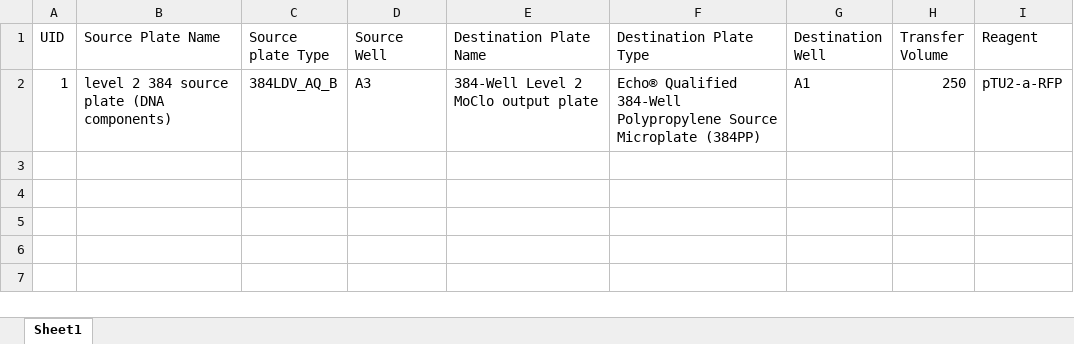
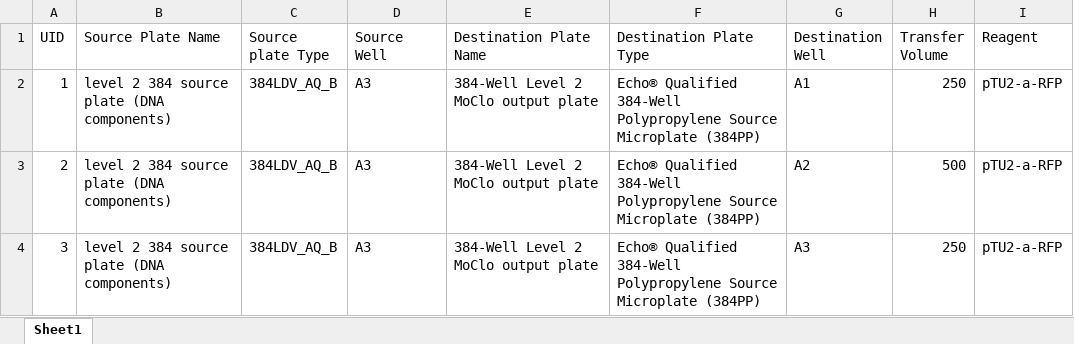
Before and after one commit to phoenixgater/SynBioMate, an Excel workbook: dna_2.xlsx, sheet Sheet1, drawn as a sheet; values as stored, in another font and other column widths than the file's, no borders; the diff names each change by its address in the sheet, - before the commit and + after, or states it on an @@ line.

```diff
--- a/dna_2.xlsx (sheet Sheet1)
+++ b/dna_2.xlsx (sheet Sheet1)
+row 3: 2 | level 2 384 source plate (DNA components) | 384LDV_AQ_B | A3 | 384-Well Level 2 MoClo output plate | Echo® Qualified 384-Well Polypropylene Source Microplate (384PP) | A2 | 500 | pTU2-a-RFP
+row 4: 3 | level 2 384 source plate (DNA components) | 384LDV_AQ_B | A3 | 384-Well Level 2 MoClo output plate | Echo® Qualified 384-Well Polypropylene Source Microplate (384PP) | A3 | 250 | pTU2-a-RFP
```
Also changed, not shown: 6res.xlsx, 6res_2.xlsx, 5 other files.
